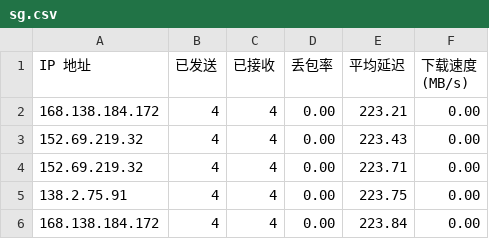
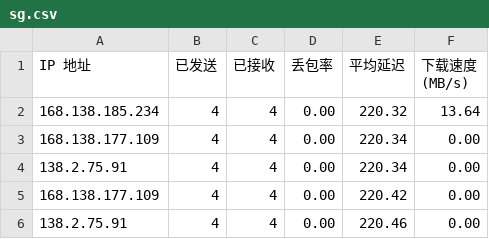
Before and after one commit to kaeltheron/youxuan, a CSV file: CloudflareST/sg.csv, drawn as a sheet.

```diff
--- a/CloudflareST/sg.csv
+++ b/CloudflareST/sg.csv
@@ -1,6 +1,6 @@
 IP 地址,已发送,已接收,丢包率,平均延迟,下载速度 (MB/s)
-168.138.184.172,4,4,0.00,223.21,0.00
-152.69.219.32,4,4,0.00,223.43,0.00
-152.69.219.32,4,4,0.00,223.71,0.00
-138.2.75.91,4,4,0.00,223.75,0.00
-168.138.184.172,4,4,0.00,223.84,0.00
+168.138.185.234,4,4,0.00,220.32,13.64
+168.138.177.109,4,4,0.00,220.34,0.00
+138.2.75.91,4,4,0.00,220.34,0.00
+168.138.177.109,4,4,0.00,220.42,0.00
+138.2.75.91,4,4,0.00,220.46,0.00
```
Also changed, not shown: 2 other files.
